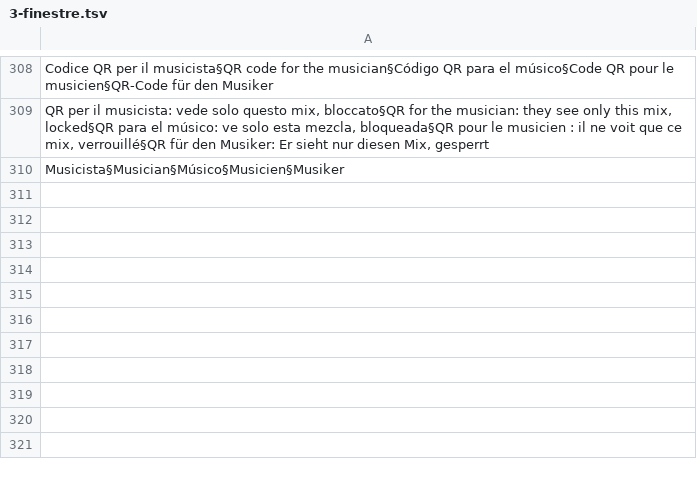
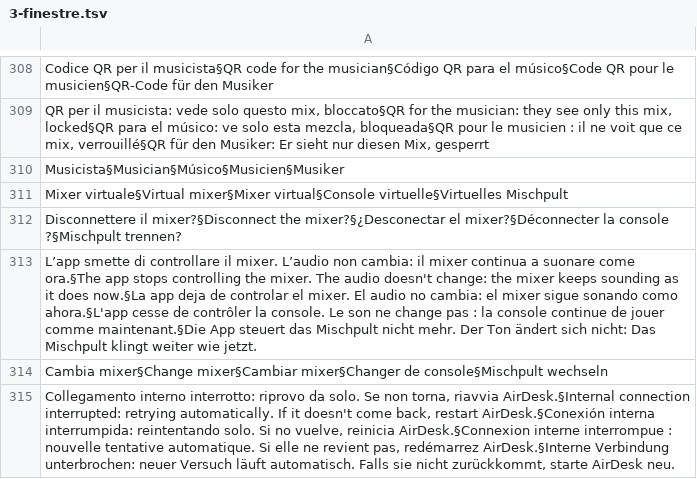
Before and after one commit to MarvelousSciacca/xair-mixer, a TSV file: tools/i18n/3-finestre.tsv, drawn as a sheet; only a part is shown, gaps mark what is left out.

```diff
--- a/tools/i18n/3-finestre.tsv
+++ b/tools/i18n/3-finestre.tsv
@@ -310 +310,6 @@ QR per il musicista: vede solo questo mix, bloccato§QR for the musician: they s
 Musicista§Musician§Músico§Musicien§Musiker
+Mixer virtuale§Virtual mixer§Mixer virtual§Console virtuelle§Virtuelles Mischpult
+Disconnettere il mixer?§Disconnect the mixer?§¿Desconectar el mixer?§Déconnecter la console ?§Mischpult trennen?
+L’app smette di controllare il mixer. L’audio non cambia: il mixer continua a suonare come ora.§The app stops controlling the mixer. The audio doesn't change: the mixer keeps sounding as it does now.§La app deja de controlar el mixer. El audio no cambia: el mixer sigue sonando como ahora.§L'app cesse de contrôler la console. Le son ne change pas : la console continue de jouer comme maintenant.§Die App steuert das Mischpult nicht mehr. Der Ton ändert sich nicht: Das Mischpult klingt weiter wie jetzt.
+Cambia mixer§Change mixer§Cambiar mixer§Changer de console§Mischpult wechseln
+Collegamento interno interrotto: riprovo da solo. Se non torna, riavvia AirDesk.§Internal connection interrupted: retrying automatically. If it doesn't come back, restart AirDesk.§Conexión interna interrumpida: reintentando solo. Si no vuelve, reinicia AirDesk.§Connexion interne interrompue : nouvelle tentative automatique. Si elle ne revient pas, redémarrez AirDesk.§Interne Verbindung unterbrochen: neuer Versuch läuft automatisch. Falls sie nicht zurückkommt, starte AirDesk neu.
```
Also changed, not shown: tools/i18n/1-generale.tsv, 18 other files.
